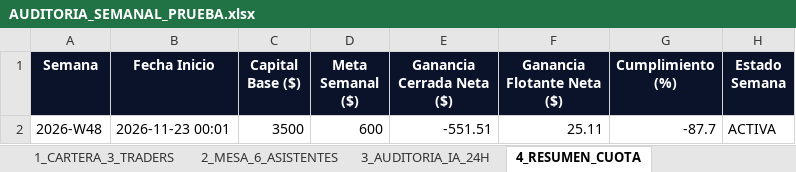
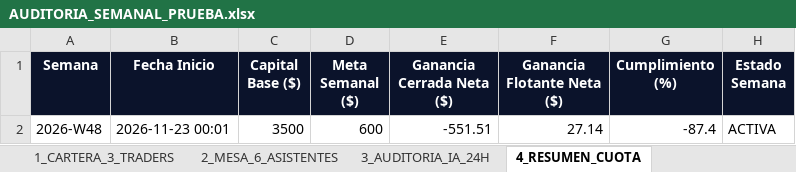
Before and after one commit to kjanoto-coder/panel-cripto, an Excel workbook: AUDITORIA_SEMANAL_PRUEBA.xlsx, sheet 4_RESUMEN_CUOTA, drawn as a sheet; values as stored, in another font and other column widths than the file's, no borders; the diff names each change by its address in the sheet, - before the commit and + after, or states it on an @@ line.

```diff
--- a/AUDITORIA_SEMANAL_PRUEBA.xlsx (sheet 4_RESUMEN_CUOTA)
+++ b/AUDITORIA_SEMANAL_PRUEBA.xlsx (sheet 4_RESUMEN_CUOTA)
-F2 (Ganancia Flotante Neta ($)): 25.11
+F2 (Ganancia Flotante Neta ($)): 27.14
-G2 (Cumplimiento (%)): -87.7
+G2 (Cumplimiento (%)): -87.4
```
Also changed, not shown: sheet 2_MESA_6_ASISTENTES, sheet 3_AUDITORIA_IA_24H, sheet 1_CARTERA_3_TRADERS, sheet 6_EVOLUCION_CEREBRO_IA, 3 other files.
